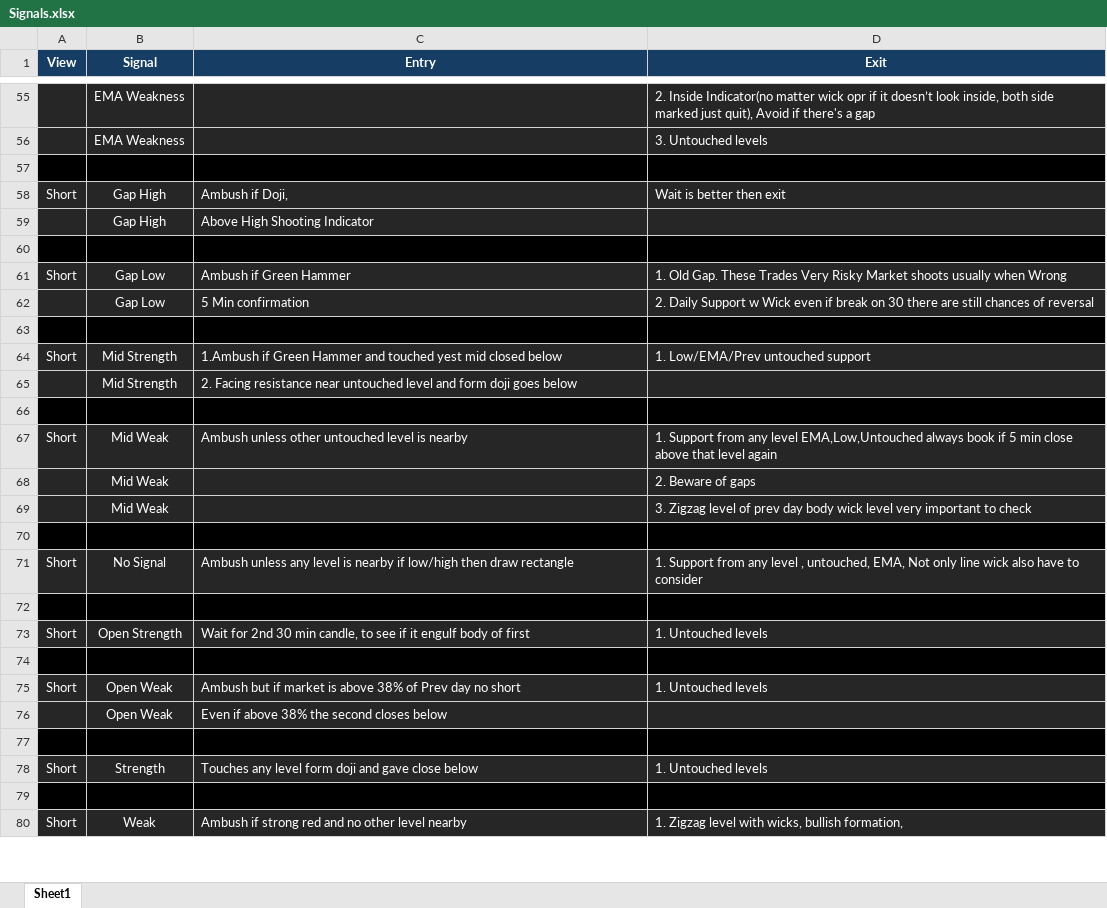
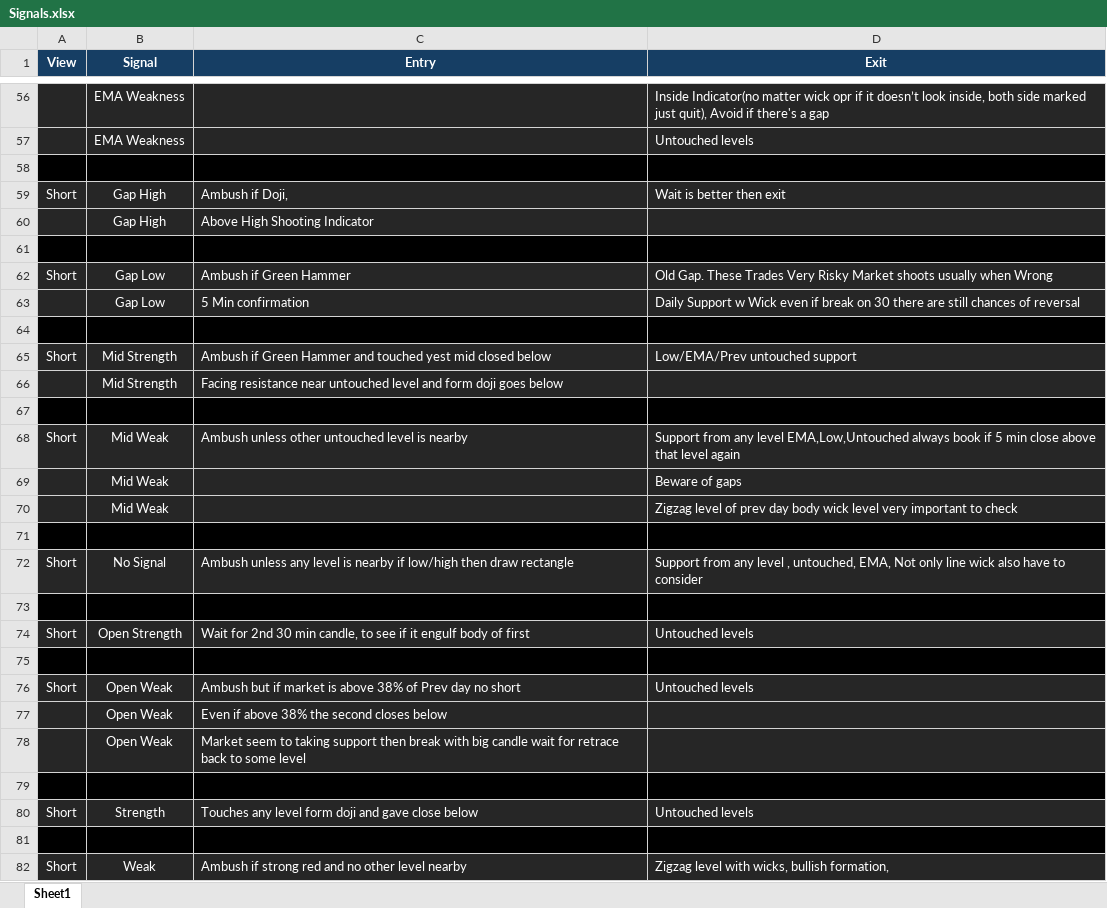
Before and after one commit to SinghVerm/Signals, an Excel workbook: Signals.xlsx, sheet Sheet1, drawn as a sheet; only a part is shown, gaps mark what is left out; values as stored, in another font and other column widths than the file's, no borders; conditional formats not drawn; addresses are those after the commit; the diff covers the shown part only; the diff names each change by its address in the sheet, - before the commit and + after, or states it on an @@ line.

```diff
--- a/Signals.xlsx (sheet Sheet1)
+++ b/Signals.xlsx (sheet Sheet1)
-D56 (Exit): 2. Inside Indicator(no…
+D56 (Exit): Inside Indicator(no…
-D57 (Exit): 3. Untouched levels
+D57 (Exit): Untouched levels
-D62 (Exit): 1. Old Gap.…
+D62 (Exit): Old Gap.…
-D63 (Exit): 2. Daily Support…
+D63 (Exit): Daily Support…
-C65 (Entry): 1.Ambush if Green…
+C65 (Entry): Ambush if Green…
-D65 (Exit): 1. Low/EMA/Prev untouched support
+D65 (Exit): Low/EMA/Prev untouched support
-C66 (Entry): 2. Facing resistance…
+C66 (Entry): Facing resistance…
-D68 (Exit): 1. Support from…
+D68 (Exit): Support from…
-D69 (Exit): 2. Beware of gaps
+D69 (Exit): Beware of gaps
-D70 (Exit): 3. Zigzag level…
+D70 (Exit): Zigzag level…
-D72 (Exit): 1. Support from…
+D72 (Exit): Support from…
-D74 (Exit): 1. Untouched levels
+D74 (Exit): Untouched levels
-D76 (Exit): 1. Untouched levels
+D76 (Exit): Untouched levels
+row 78:  | Open Weak | Market seem to taking support then break with big candle wait for retrace back to some level
-D80 (Exit): 1. Untouched levels
+D80 (Exit): Untouched levels
-D82 (Exit): 1. Zigzag level with wicks, bullish formation,
+D82 (Exit): Zigzag level with wicks, bullish formation,
```
Also changed, not shown: 1 added row and 32 edited cells elsewhere in this sheet.
